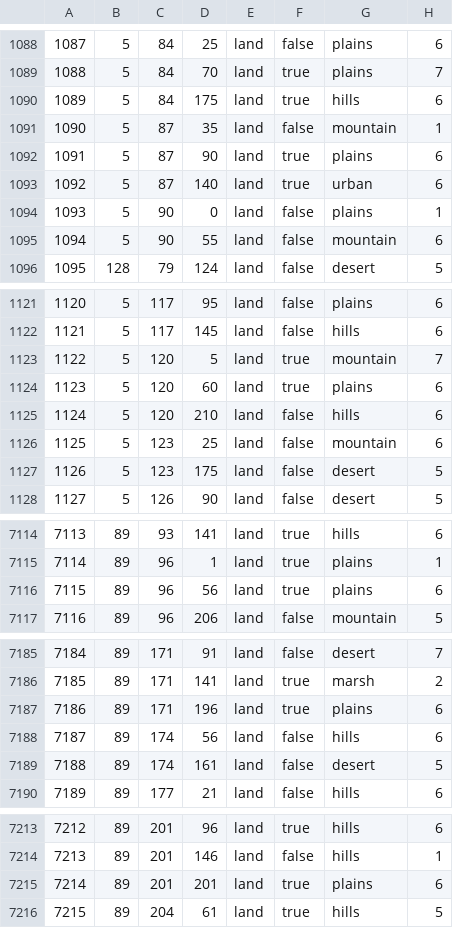
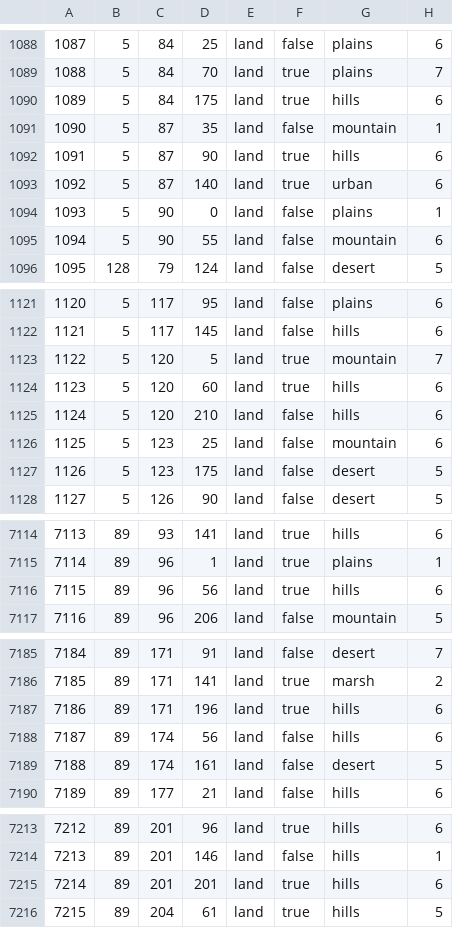
Before and after one commit to Simcity400/AMSB, a CSV file: map/definition.csv, drawn as a sheet; only a part is shown, gaps mark what is left out; the diff covers the shown part only.

```diff
--- a/map/definition.csv
+++ b/map/definition.csv
@@ -1091,3 +1091,3 @@
 1090;5;87;35;land;false;mountain;1
-1091;5;87;90;land;true;plains;6
+1091;5;87;90;land;true;hills;6
 1092;5;87;140;land;true;urban;6
@@ -1123,3 +1123,3 @@
 1122;5;120;5;land;true;mountain;7
-1123;5;120;60;land;true;plains;6
+1123;5;120;60;land;true;hills;6
 1124;5;120;210;land;false;hills;6
@@ -7115,3 +7115,3 @@
 7114;89;96;1;land;true;plains;1
-7115;89;96;56;land;true;plains;6
+7115;89;96;56;land;true;hills;6
 7116;89;96;206;land;false;mountain;5
@@ -7186,3 +7186,3 @@
 7185;89;171;141;land;true;marsh;2
-7186;89;171;196;land;true;plains;6
+7186;89;171;196;land;true;hills;6
 7187;89;174;56;land;false;hills;6
@@ -7214,3 +7214,3 @@
 7213;89;201;146;land;false;hills;1
-7214;89;201;201;land;true;plains;6
+7214;89;201;201;land;true;hills;6
 7215;89;204;61;land;true;hills;5
```
Also changed, not shown: 4 edited cells elsewhere in this file, 5 other files.
